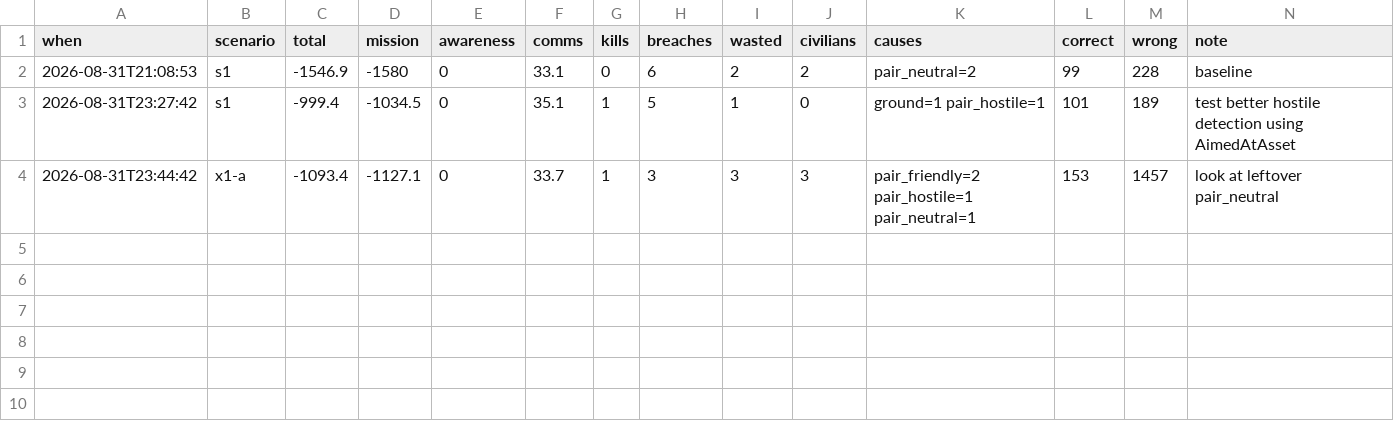
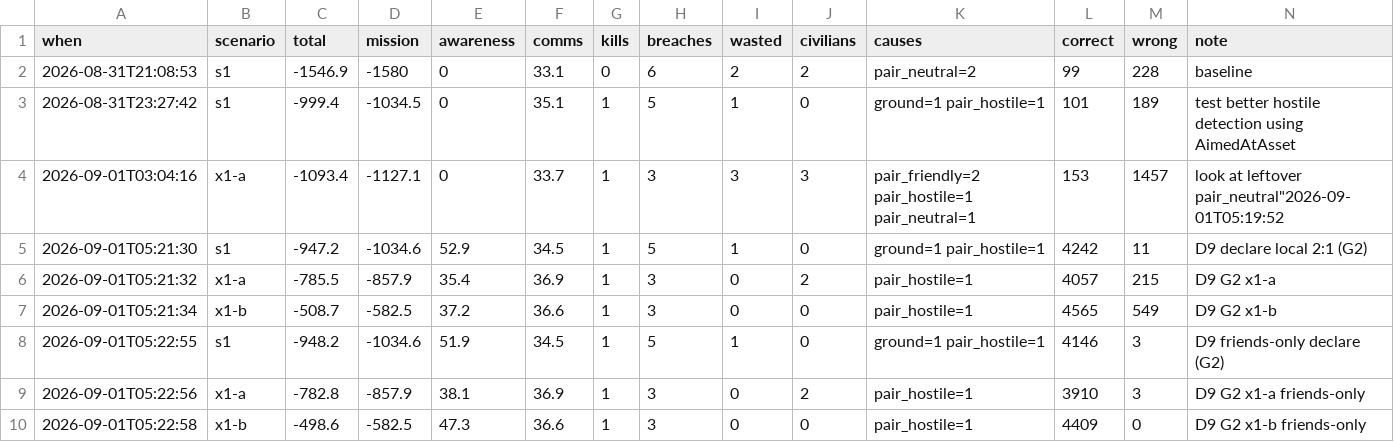
Before and after one commit to Avdbergnmf/fiducial-take-home, a CSV file: runs/history.csv, drawn as a sheet; only a part is shown; removed rows and columns are numbered as before the commit, all else as after; rows hold the shown columns only; the diff names each change by its address in the sheet, - before the commit and + after, or states it on an @@ line.

Commit message:
tests history

```diff
--- a/runs/history.csv
+++ b/runs/history.csv
-row 4: 2026-08-31T23:44:42 | x1-a | -1093.4 | -1127.1 | 0 | 33.7 | 1 | 3 | 3 | 3 | pair_friendly=2 pair_hostile=1 pair_neutral=1 | 153 | 1457 | look at leftover pair_neutral
+row 4: 2026-09-01T03:04:16 | x1-a | -1093.4 | -1127.1 | 0 | 33.7 | 1 | 3 | 3 | 3 | pair_friendly=2 pair_hostile=1 pair_neutral=1 | 153 | 1457 | look at leftover pair_neutral"2026-09-01T05:19:52
+row 5: 2026-09-01T05:21:30 | s1 | -947.2 | -1034.6 | 52.9 | 34.5 | 1 | 5 | 1 | 0 | ground=1 pair_hostile=1 | 4242 | 11 | D9 declare local 2:1 (G2)
+row 6: 2026-09-01T05:21:32 | x1-a | -785.5 | -857.9 | 35.4 | 36.9 | 1 | 3 | 0 | 2 | pair_hostile=1 | 4057 | 215 | D9 G2 x1-a
+row 7: 2026-09-01T05:21:34 | x1-b | -508.7 | -582.5 | 37.2 | 36.6 | 1 | 3 | 0 | 0 | pair_hostile=1 | 4565 | 549 | D9 G2 x1-b
+row 8: 2026-09-01T05:22:55 | s1 | -948.2 | -1034.6 | 51.9 | 34.5 | 1 | 5 | 1 | 0 | ground=1 pair_hostile=1 | 4146 | 3 | D9 friends-only declare (G2)
+row 9: 2026-09-01T05:22:56 | x1-a | -782.8 | -857.9 | 38.1 | 36.9 | 1 | 3 | 0 | 2 | pair_hostile=1 | 3910 | 3 | D9 G2 x1-a friends-only
+row 10: 2026-09-01T05:22:58 | x1-b | -498.6 | -582.5 | 47.3 | 36.6 | 1 | 3 | 0 | 0 | pair_hostile=1 | 4409 | 0 | D9 G2 x1-b friends-only
```
